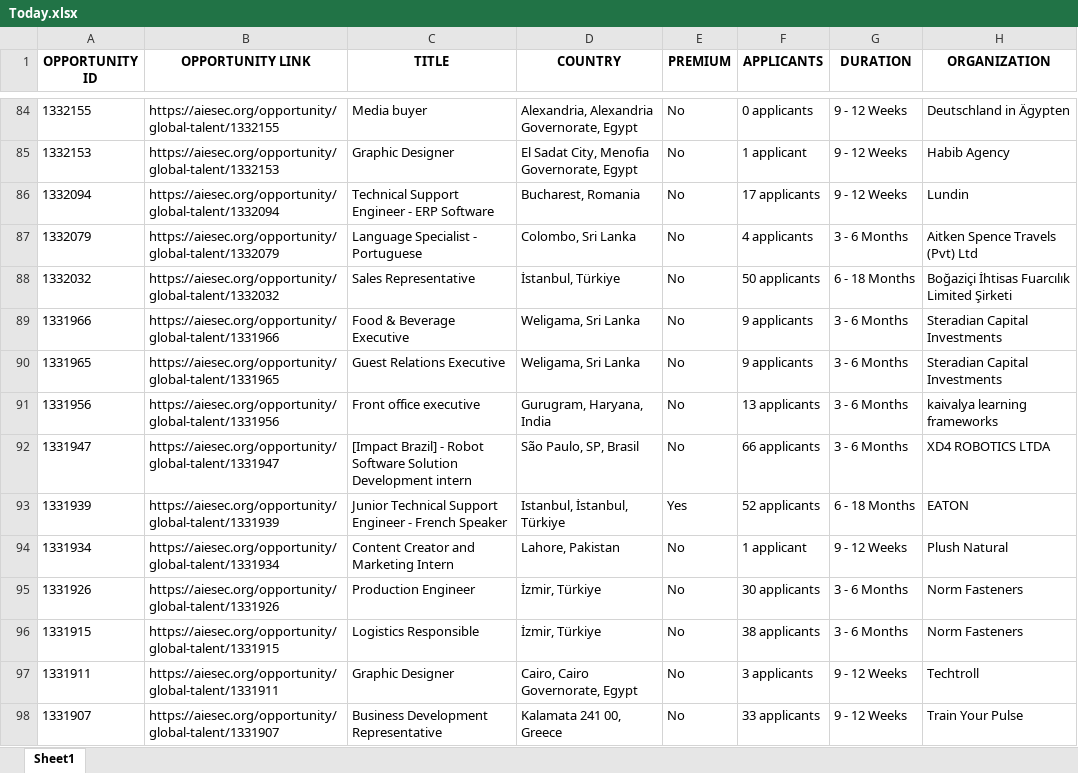
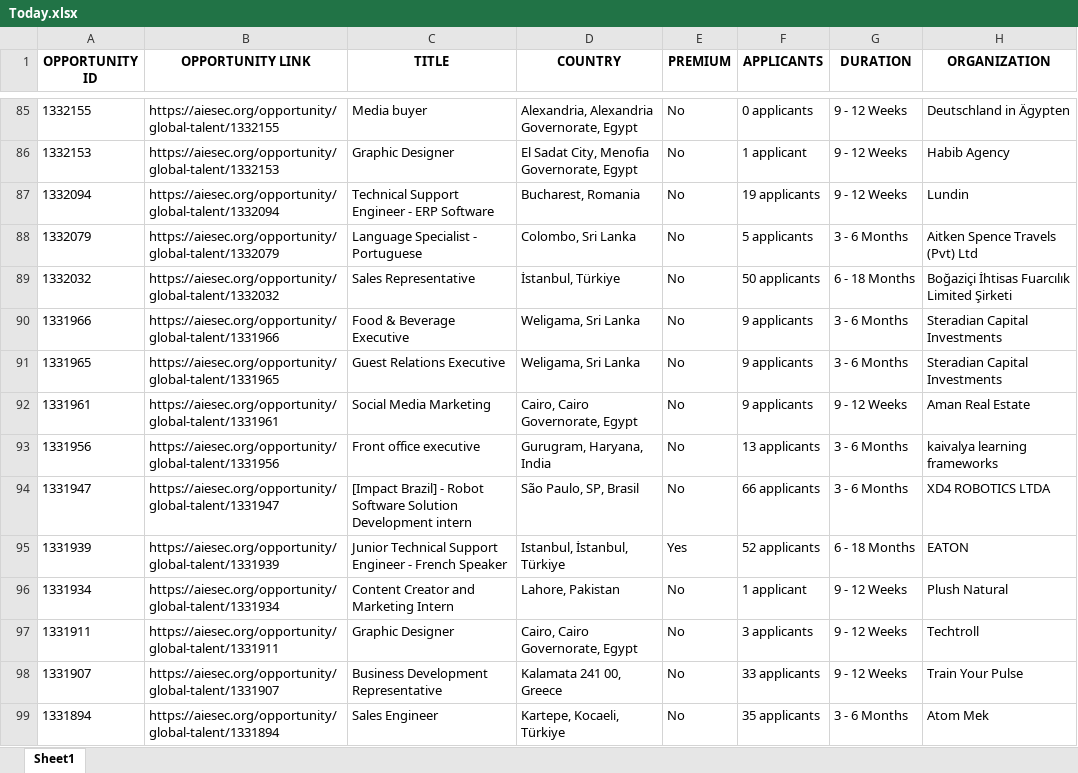
Before and after one commit to IbrahiimHassan/AIESEC_GUC, an Excel workbook: Today.xlsx, sheet Sheet1, drawn as a sheet; only a part is shown, gaps mark what is left out; the shorter side is filled out with more unchanged rows; values as stored, in another font and other column widths than the file's, no borders; removed rows and columns are numbered as before the commit, all else as after; the diff covers the shown part only; the diff names each change by its address in the sheet, - before the commit and + after, or states it on an @@ line.

```diff
--- a/Today.xlsx (sheet Sheet1)
+++ b/Today.xlsx (sheet Sheet1)
-F87 (APPLICANTS): 17 applicants
+F87 (APPLICANTS): 19 applicants
-F88 (APPLICANTS): 4 applicants
+F88 (APPLICANTS): 5 applicants
+row 92: 1331961 | https://aiesec.org/opportunity/global-talent/1331961 | Social Media Marketing | Cairo, Cairo Governorate, Egypt | No | 9 applicants | 9 - 12 Weeks | Aman Real Estate
-row 95: 1331926 | https://aiesec.org/opportunity/global-talent/1331926 | Production Engineer | İzmir, Türkiye | No | 30 applicants | 3 - 6 Months | Norm Fasteners
-row 96: 1331915 | https://aiesec.org/opportunity/global-talent/1331915 | Logistics Responsible | İzmir, Türkiye | No | 38 applicants | 3 - 6 Months | Norm Fasteners
```
Also changed, not shown: 6 added rows, 11 removed rows, 5 moved rows and 99 edited cells elsewhere in this sheet, New.xlsx, 1 other file.
